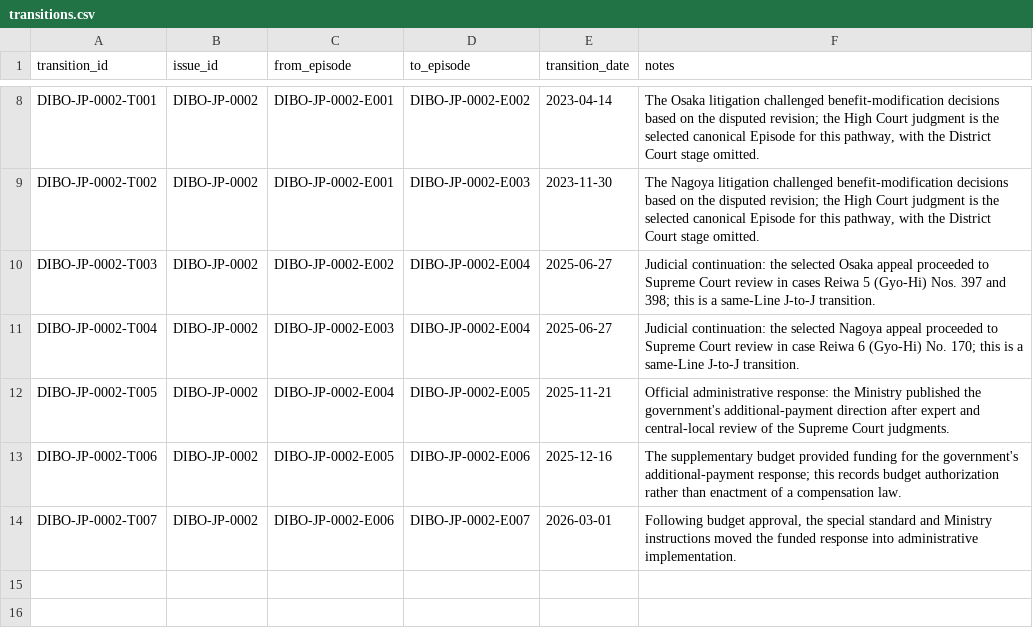
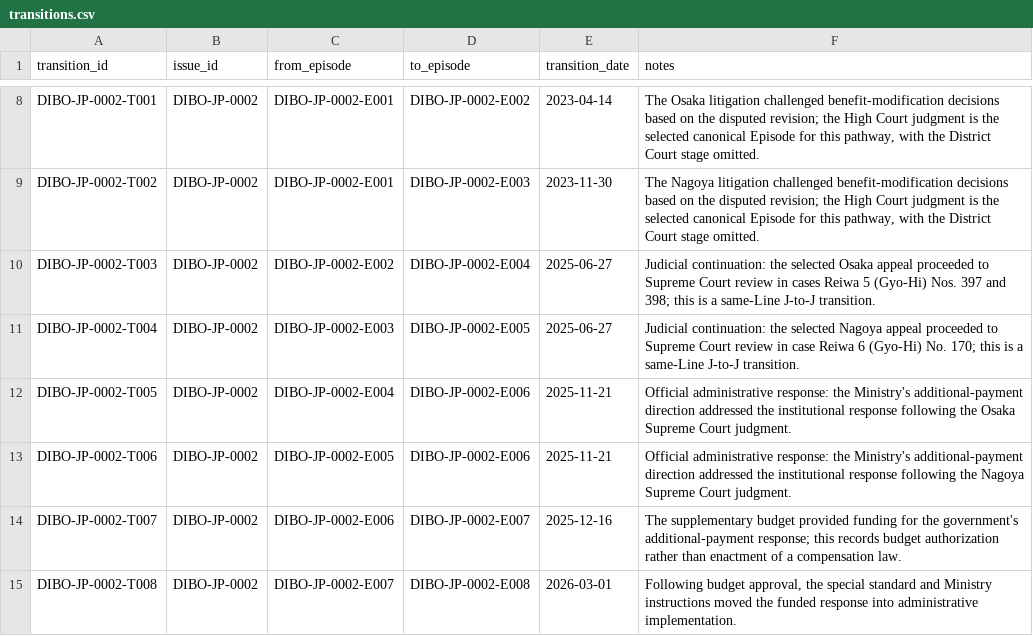
Before and after one commit to dibo-research/dibo, a CSV file: data/transitions.csv, drawn as a sheet; only a part is shown, gaps mark what is left out.

```diff
--- a/data/transitions.csv
+++ b/data/transitions.csv
@@ -10,5 +10,6 @@ transition_id,issue_id,from_episode,to_episode,transition_date,notes
 "DIBO-JP-0002-T003","DIBO-JP-0002","DIBO-JP-0002-E002","DIBO-JP-0002-E004","2025-06-27","Judicial continuation: the selected Osaka appeal proceeded to Supreme Court review in cases Reiwa 5 (Gyo-Hi) Nos. 397 and 398; this is a same-Line J-to-J transition."
-"DIBO-JP-0002-T004","DIBO-JP-0002","DIBO-JP-0002-E003","DIBO-JP-0002-E004","2025-06-27","Judicial continuation: the selected Nagoya appeal proceeded to Supreme Court review in case Reiwa 6 (Gyo-Hi) No. 170; this is a same-Line J-to-J transition."
-"DIBO-JP-0002-T005","DIBO-JP-0002","DIBO-JP-0002-E004","DIBO-JP-0002-E005","2025-11-21","Official administrative response: the Ministry published the government's additional-payment direction after expert and central-local review of the Supreme Court judgments."
-"DIBO-JP-0002-T006","DIBO-JP-0002","DIBO-JP-0002-E005","DIBO-JP-0002-E006","2025-12-16","The supplementary budget provided funding for the government's additional-payment response; this records budget authorization rather than enactment of a compensation law."
-"DIBO-JP-0002-T007","DIBO-JP-0002","DIBO-JP-0002-E006","DIBO-JP-0002-E007","2026-03-01","Following budget approval, the special standard and Ministry instructions moved the funded response into administrative implementation."
+"DIBO-JP-0002-T004","DIBO-JP-0002","DIBO-JP-0002-E003","DIBO-JP-0002-E005","2025-06-27","Judicial continuation: the selected Nagoya appeal proceeded to Supreme Court review in case Reiwa 6 (Gyo-Hi) No. 170; this is a same-Line J-to-J transition."
+"DIBO-JP-0002-T005","DIBO-JP-0002","DIBO-JP-0002-E004","DIBO-JP-0002-E006","2025-11-21","Official administrative response: the Ministry's additional-payment direction addressed the institutional response following the Osaka Supreme Court judgment."
+"DIBO-JP-0002-T006","DIBO-JP-0002","DIBO-JP-0002-E005","DIBO-JP-0002-E006","2025-11-21","Official administrative response: the Ministry's additional-payment direction addressed the institutional response following the Nagoya Supreme Court judgment."
+"DIBO-JP-0002-T007","DIBO-JP-0002","DIBO-JP-0002-E006","DIBO-JP-0002-E007","2025-12-16","The supplementary budget provided funding for the government's additional-payment response; this records budget authorization rather than enactment of a compensation law."
+"DIBO-JP-0002-T008","DIBO-JP-0002","DIBO-JP-0002-E007","DIBO-JP-0002-E008","2026-03-01","Following budget approval, the special standard and Ministry instructions moved the funded response into administrative implementation."
```
Also changed, not shown: data/episodes.csv, 1 other file.
